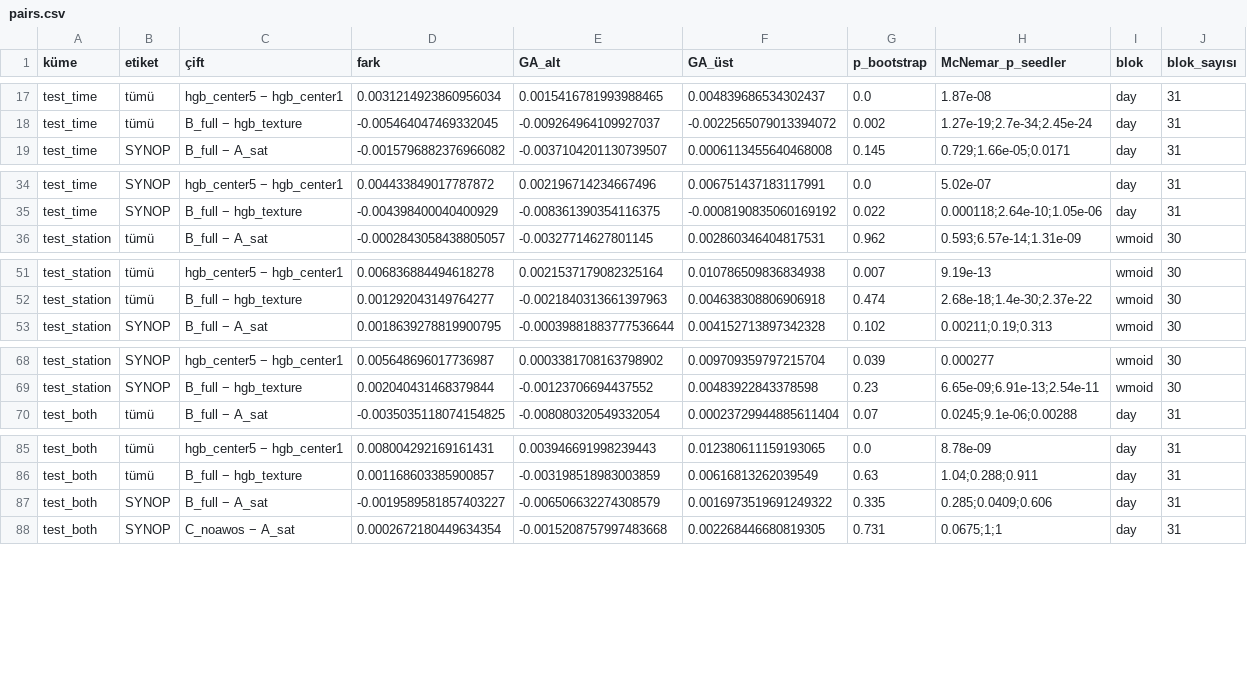
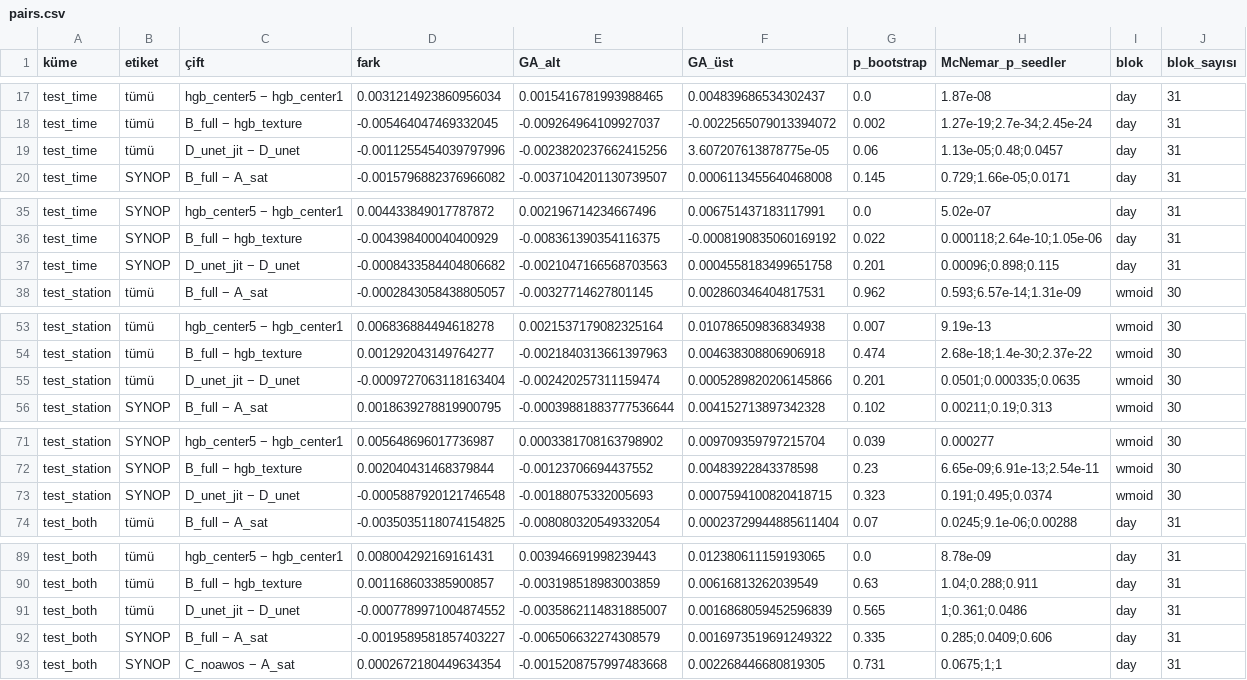
Before and after one commit to ysnre/MTGCLM, a CSV file: artifacts_v3/analysis/pairs.csv, drawn as a sheet; only a part is shown, gaps mark what is left out; the diff covers the shown part only; the diff names each change by its address in the sheet, - before the commit and + after, or states it on an @@ line.

```diff
--- a/artifacts_v3/analysis/pairs.csv
+++ b/artifacts_v3/analysis/pairs.csv
+row 19: test_time | tümü | D_unet_jit − D_unet | -0.0011255454039797996 | -0.0023820237662415256 | 3.607207613878775e-05 | 0.06 | 1.13e-05;0.48;0.0457 | day | 31
+row 37: test_time | SYNOP | D_unet_jit − D_unet | -0.0008433584404806682 | -0.0021047166568703563 | 0.0004558183499651758 | 0.201 | 0.00096;0.898;0.115 | day | 31
+row 55: test_station | tümü | D_unet_jit − D_unet | -0.0009727063118163404 | -0.002420257311159474 | 0.0005289820206145866 | 0.201 | 0.0501;0.000335;0.0635 | wmoid | 30
+row 73: test_station | SYNOP | D_unet_jit − D_unet | -0.0005887920121746548 | -0.00188075332005693 | 0.0007594100820418715 | 0.323 | 0.191;0.495;0.0374 | wmoid | 30
+row 91: test_both | tümü | D_unet_jit − D_unet | -0.0007789971004874552 | -0.0035862114831885007 | 0.0016868059452596839 | 0.565 | 1;0.361;0.0486 | day | 31
```
Also changed, not shown: 1 added row elsewhere in this file, artifacts_v3/analysis/breakdowns.csv, artifacts_v3/analysis/main_table.csv, 7 other files.
